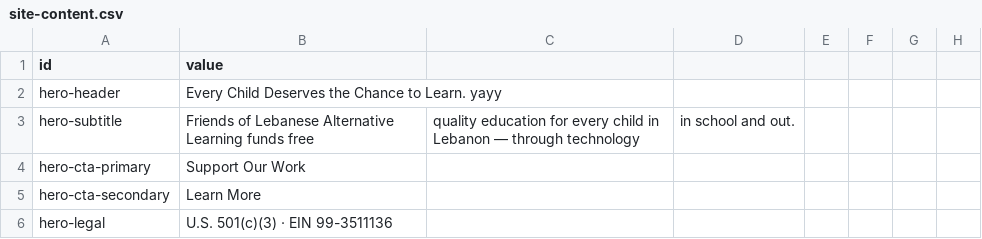
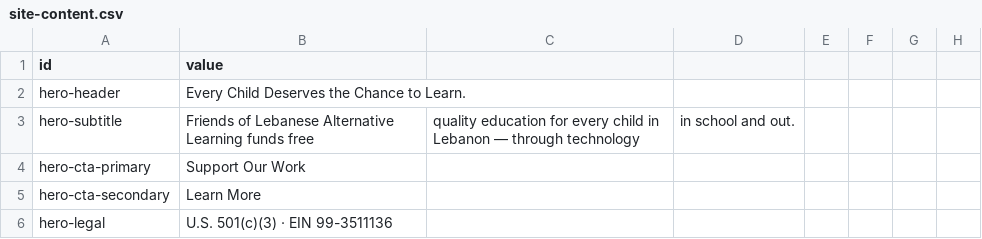
Before and after one commit to Lebanese-Alternative-Learning/friendsoflal, a CSV file: src/data/site-content.csv, drawn as a sheet; only a part is shown.

Commit message:
test

```diff
--- a/src/data/site-content.csv
+++ b/src/data/site-content.csv
@@ -1,3 +1,3 @@
 id,value
-hero-header,Every Child Deserves the Chance to Learn. yayy
+hero-header,Every Child Deserves the Chance to Learn.
 hero-subtitle,Friends of Lebanese Alternative Learning funds free, quality education for every child in Lebanon — through technology, in school and out.
```
